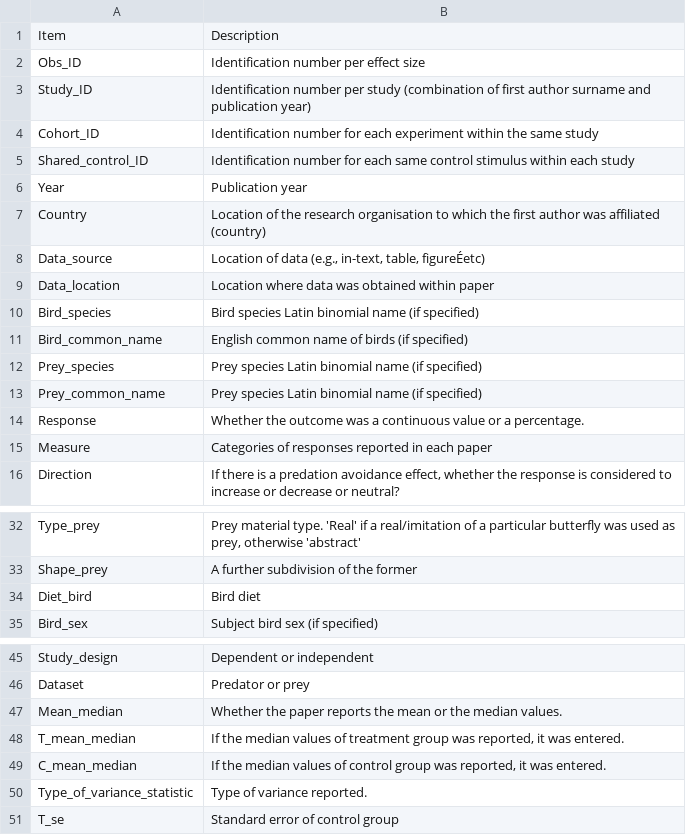
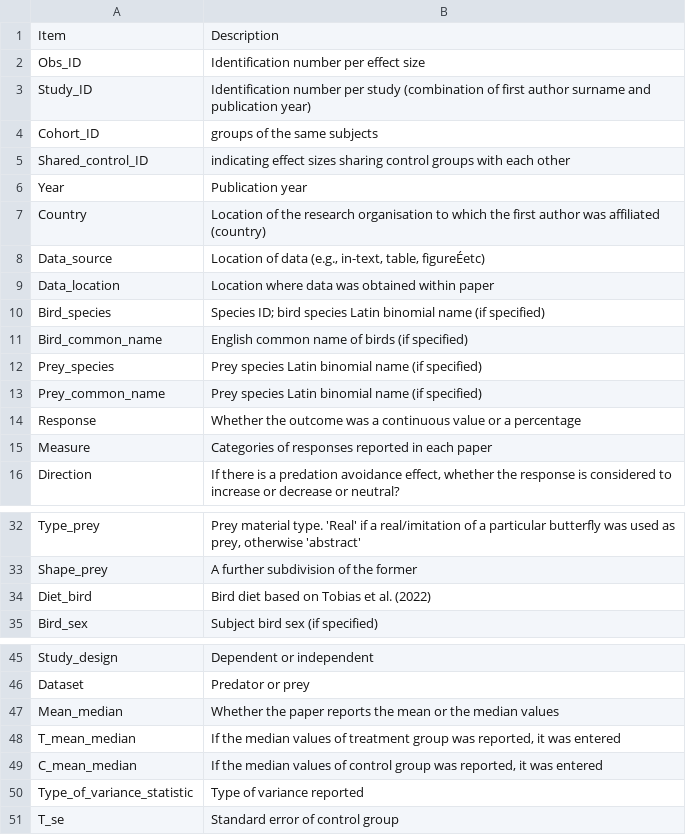
Before and after one commit to Ayumi-495/eyespot, a CSV file: data/metadata.csv, drawn as a sheet; only a part is shown, gaps mark what is left out.

```diff
--- a/data/metadata.csv
+++ b/data/metadata.csv
@@ -3,4 +3,4 @@ Obs_ID,Identification number per effect size
 Study_ID,Identification number per study (combination of first author surname and publication year)
-Cohort_ID,Identification number for each experiment within the same study
-Shared_control_ID,Identification number for each same control stimulus within each study
+Cohort_ID,groups of the same subjects
+Shared_control_ID,indicating effect sizes sharing control groups with each other
 Year,Publication year
@@ -9,3 +9,3 @@ Data_source,"Location of data (e.g., in-text, table, figureÉetc)"
 Data_location,Location where data was obtained within paper
-Bird_species,Bird species Latin binomial name (if specified)
+Bird_species,Species ID; bird species Latin binomial name (if specified)
 Bird_common_name,English common name of birds (if specified)
@@ -13,3 +13,3 @@ Prey_species,Prey species Latin binomial name (if specified)
 Prey_common_name,Prey species Latin binomial name (if specified)
-Response,Whether the outcome was a continuous value or a percentage.
+Response,Whether the outcome was a continuous value or a percentage
 Measure,Categories of responses reported in each paper
@@ -33,3 +33,3 @@ Type_prey,"Prey material type. 'Real' if a real/imitation of a particular butter
 Shape_prey,A further subdivision of the former
-Diet_bird,Bird diet
+Diet_bird,Bird diet based on Tobias et al. (2022)
 Bird_sex,Subject bird sex (if specified)
@@ -46,6 +46,6 @@ Study_design,Dependent or independent
 Dataset,Predator or prey
-Mean_median,Whether the paper reports the mean or the median values.
-T_mean_median,"If the median values of treatment group was reported, it was entered. "
-C_mean_median,"If the median values of control group was reported, it was entered. "
-Type_of_variance_statistic,Type of variance reported.
+Mean_median,Whether the paper reports the mean or the median values
+T_mean_median,"If the median values of treatment group was reported, it was entered "
+C_mean_median,"If the median values of control group was reported, it was entered "
+Type_of_variance_statistic,Type of variance reported
 T_se,Standard error of control group
```
Also changed, not shown: 2 other files.
